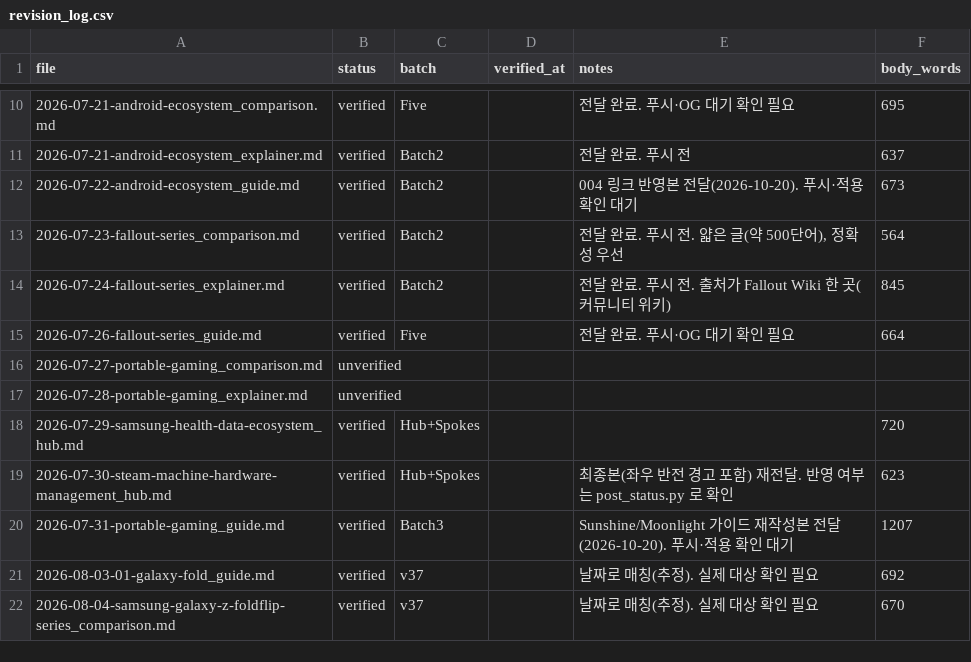
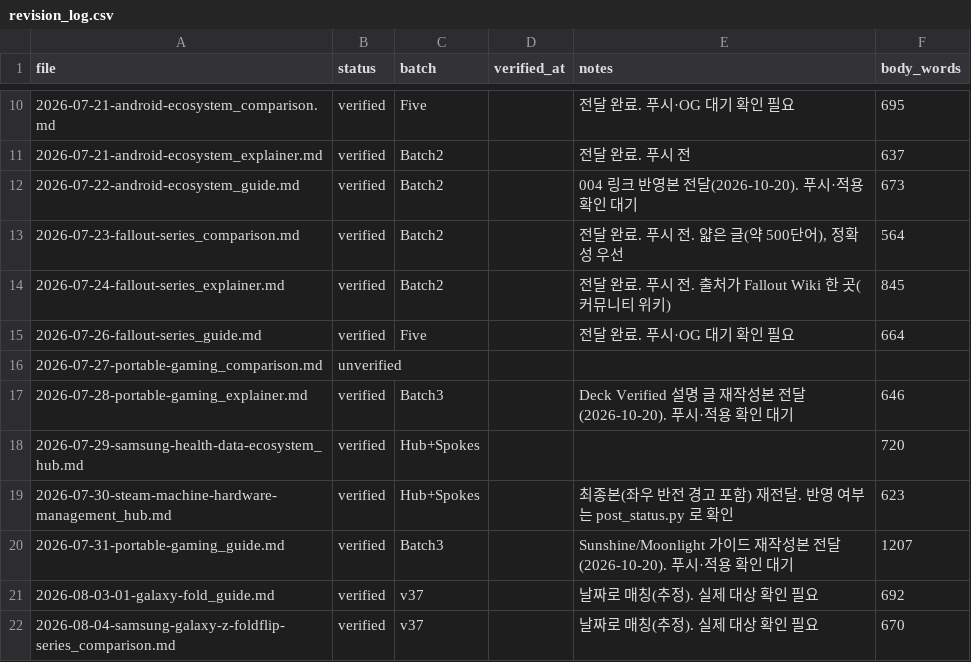
Before and after one commit to baek2731/frontbuffer, a CSV file: research_data/revision_log.csv, drawn as a sheet; only a part is shown, gaps mark what is left out.

Commit message:
fix: Deck Verified 설명 글 재작성(Valve 원문 대조)

```diff
--- a/research_data/revision_log.csv
+++ b/research_data/revision_log.csv
@@ -16,3 +16,3 @@
 2026-07-27-portable-gaming_comparison.md,unverified,,,,
-2026-07-28-portable-gaming_explainer.md,unverified,,,,
+2026-07-28-portable-gaming_explainer.md,verified,Batch3,,Deck Verified 설명 글 재작성본 전달(2026-10-20). 푸시·적용 확인 대기,646
 2026-07-29-samsung-health-data-ecosystem_hub.md,verified,Hub+Spokes,,,720
```
Also changed, not shown: 1 other file.
